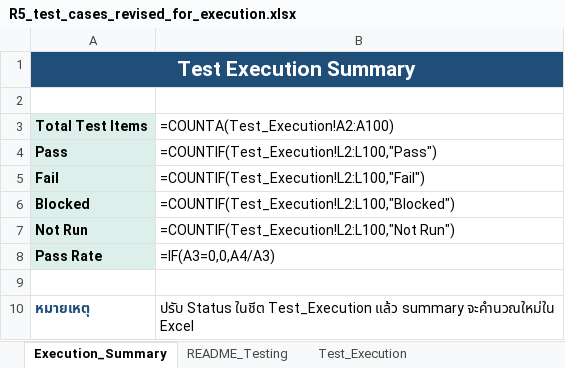
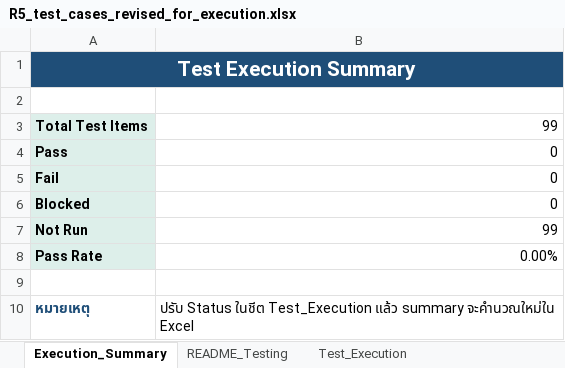
Before and after one commit to Team3-SE/Concert-Ticket-System, an Excel workbook: งานอื่นๆ/จารเต่าสุดหล่อ/R5_test_cases_revised_for_execution.xlsx, sheet Execution_Summary, drawn as a sheet; values as stored, in another font and other column widths than the file's, no borders; formulas without a stored value are shown as written; the diff names each change by its address in the sheet, - before the commit and + after, or states it on an @@ line.

```diff
--- a/งานอื่นๆ/จารเต่าสุดหล่อ/R5_test_cases_revised_for_execution.xlsx (sheet Execution_Summary)
+++ b/งานอื่นๆ/จารเต่าสุดหล่อ/R5_test_cases_revised_for_execution.xlsx (sheet Execution_Summary)
-B3: =COUNTA(Test_Execution!A2:A100)
+B3: 99
-B4: =COUNTIF(Test_Execution!L2:L100,"Pass")
+B4: 0
-B5: =COUNTIF(Test_Execution!L2:L100,"Fail")
+B5: 0
-B6: =COUNTIF(Test_Execution!L2:L100,"Blocked")
+B6: 0
-B7: =COUNTIF(Test_Execution!L2:L100,"Not Run")
+B7: 99
-B8: =IF(A3=0,0,A4/A3)
+B8: 0.00%
```
Also changed, not shown: sheet All_ScenarioRules, sheet Defect_Log, sheet README_Testing, sheet Test_Execution, other sheet tabs, 4 other files.
